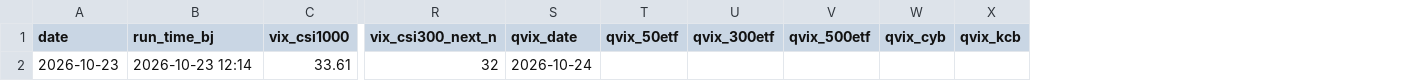
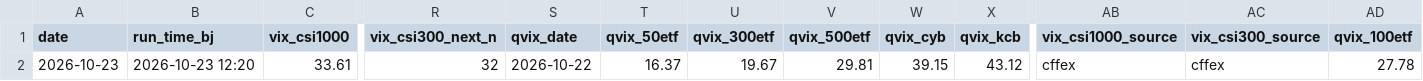
Before and after one commit to fatduck007/a-share-vix, a CSV file: data/a_share_vix.csv, drawn as a sheet; only a part is shown, gaps mark what is left out; the diff names each change by its address in the sheet, - before the commit and + after, or states it on an @@ line.

```diff
--- a/data/a_share_vix.csv
+++ b/data/a_share_vix.csv
+column AB (vix_csi1000_source), row 2: cffex
+column AC (vix_csi300_source), row 2: cffex
+column AD (qvix_100etf), row 2: 27.78
-B2 (run_time_bj): 2026-10-23 12:14
+B2 (run_time_bj): 2026-10-23 12:20
-S2 (qvix_date): 2026-10-24
+S2 (qvix_date): 2026-10-22
-T2 (qvix_50etf): (empty)
+T2 (qvix_50etf): 16.37
-U2 (qvix_300etf): (empty)
+U2 (qvix_300etf): 19.67
-V2 (qvix_500etf): (empty)
+V2 (qvix_500etf): 29.81
-W2 (qvix_cyb): (empty)
+W2 (qvix_cyb): 39.15
-X2 (qvix_kcb): (empty)
+X2 (qvix_kcb): 43.12
```
Also changed, not shown: 6 other files.
